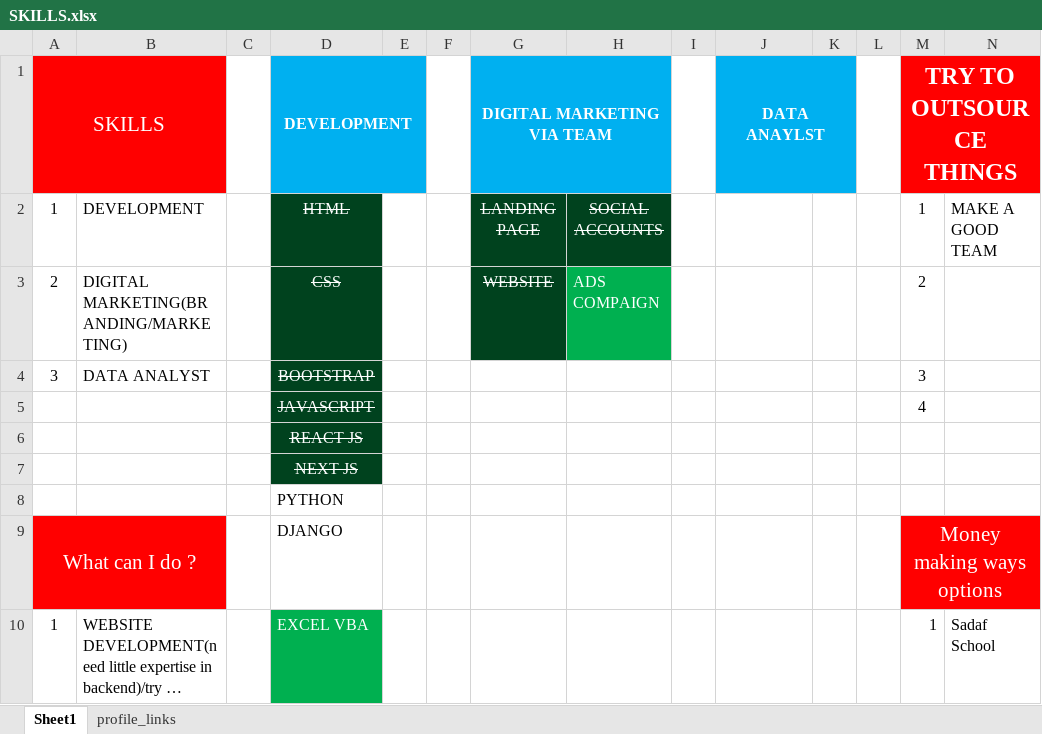
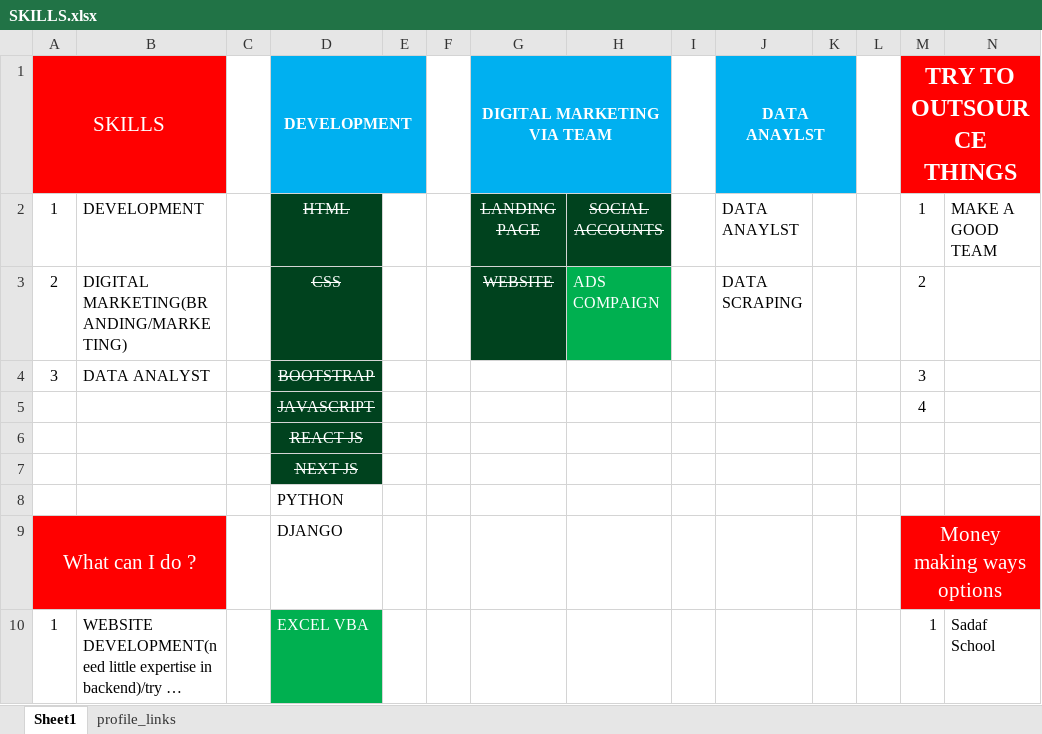
Before and after one commit to Talib111/IMP_EXCEL, an Excel workbook: SKILLS.xlsx, sheet Sheet1, drawn as a sheet; only a part is shown; long unchanged cells end in …; values as stored, in another font and other column widths than the file's, no borders; conditional formats not drawn; the diff names each change by its address in the sheet, - before the commit and + after, or states it on an @@ line.

```diff
--- a/SKILLS.xlsx (sheet Sheet1)
+++ b/SKILLS.xlsx (sheet Sheet1)
-J2 (DATA ANAYLST): (empty)
+J2 (DATA ANAYLST): DATA ANAYLST
-J3 (DATA ANAYLST): (empty)
+J3 (DATA ANAYLST): DATA SCRAPING
```
Also changed, not shown: Invoice_jh_aus.xlsm.
